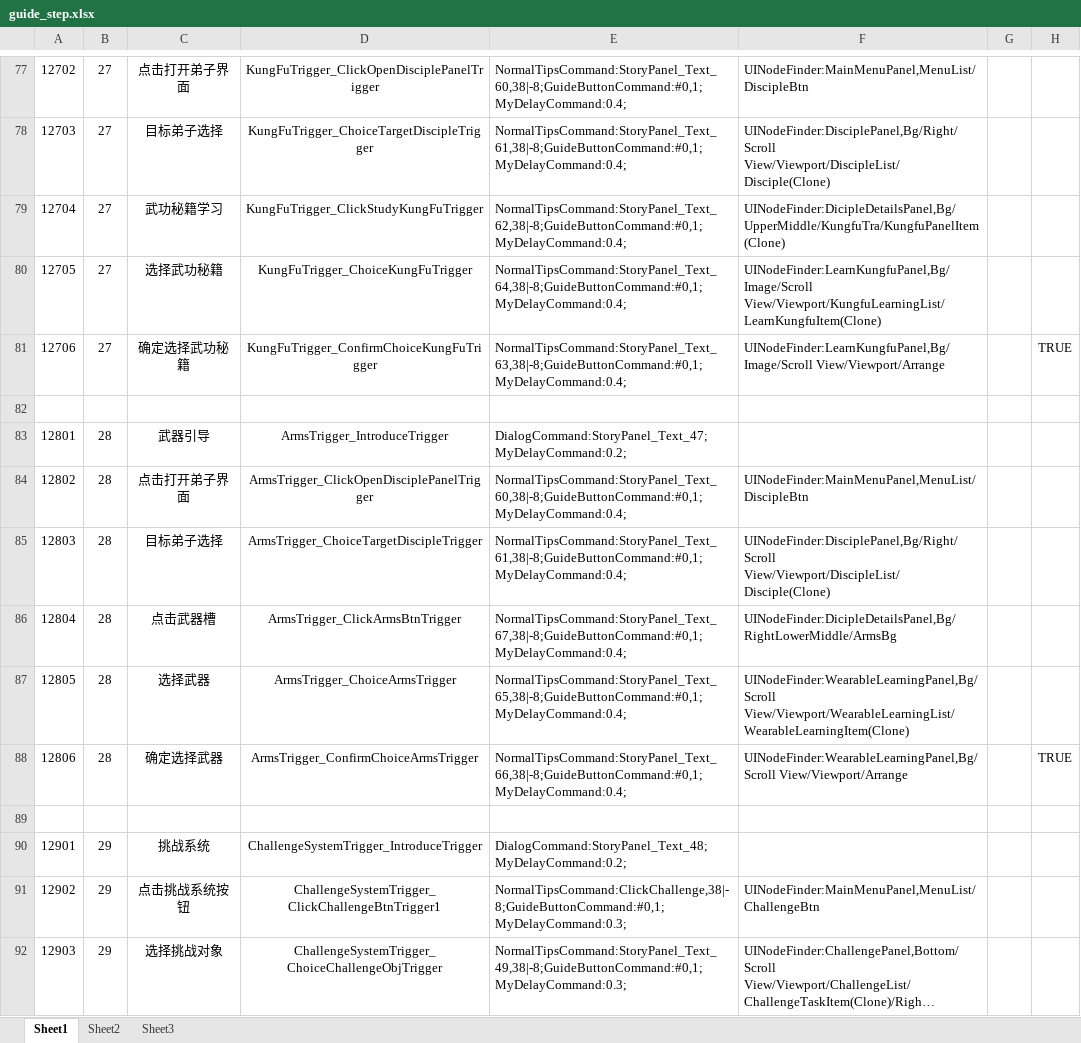
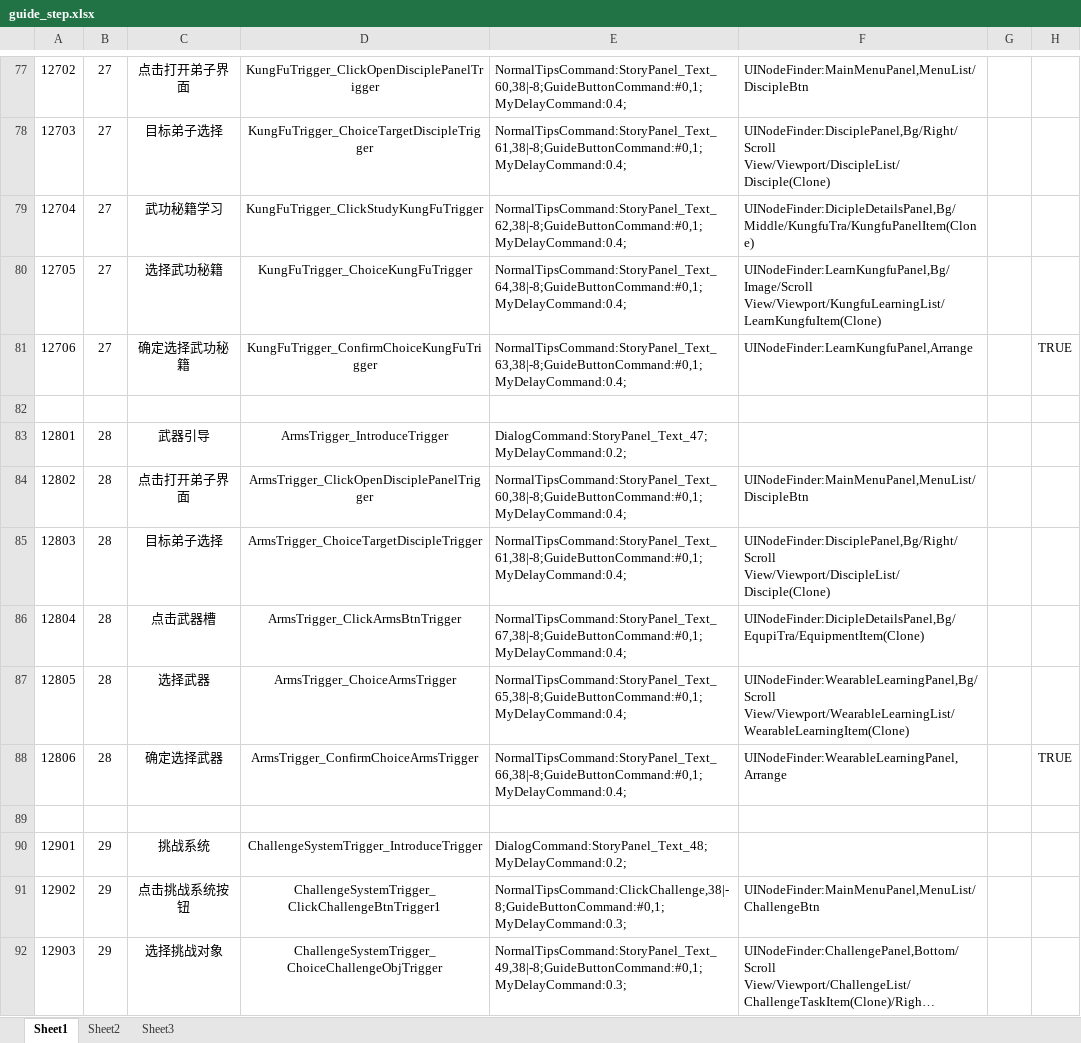
Before and after one commit to tkonexhh/simswordsman, an Excel workbook: Tables/Sources/guide/guide_step.xlsx, sheet Sheet1, drawn as a sheet; only a part is shown, gaps mark what is left out; long unchanged cells end in …; values as stored, in another font and other column widths than the file's, no borders; the diff names each change by its address in the sheet, - before the commit and + after, or states it on an @@ line.

Commit message:
武器和功法引导找回--------->不要再被搞没了

```diff
--- a/Tables/Sources/guide/guide_step.xlsx (sheet Sheet1)
+++ b/Tables/Sources/guide/guide_step.xlsx (sheet Sheet1)
-F79: UINodeFinder:DicipleDetailsPanel,Bg/UpperMiddle/KungfuTra/KungfuPanelItem(Clone)
+F79: UINodeFinder:DicipleDetailsPanel,Bg/Middle/KungfuTra/KungfuPanelItem(Clone)
-F81: UINodeFinder:LearnKungfuPanel,Bg/Image/Scroll View/Viewport/Arrange
+F81: UINodeFinder:LearnKungfuPanel,Arrange
-F86: UINodeFinder:DicipleDetailsPanel,Bg/RightLowerMiddle/ArmsBg
+F86: UINodeFinder:DicipleDetailsPanel,Bg/EqupiTra/EquipmentItem(Clone)
-F88: UINodeFinder:WearableLearningPanel,Bg/Scroll View/Viewport/Arrange
+F88: UINodeFinder:WearableLearningPanel,Arrange
```
